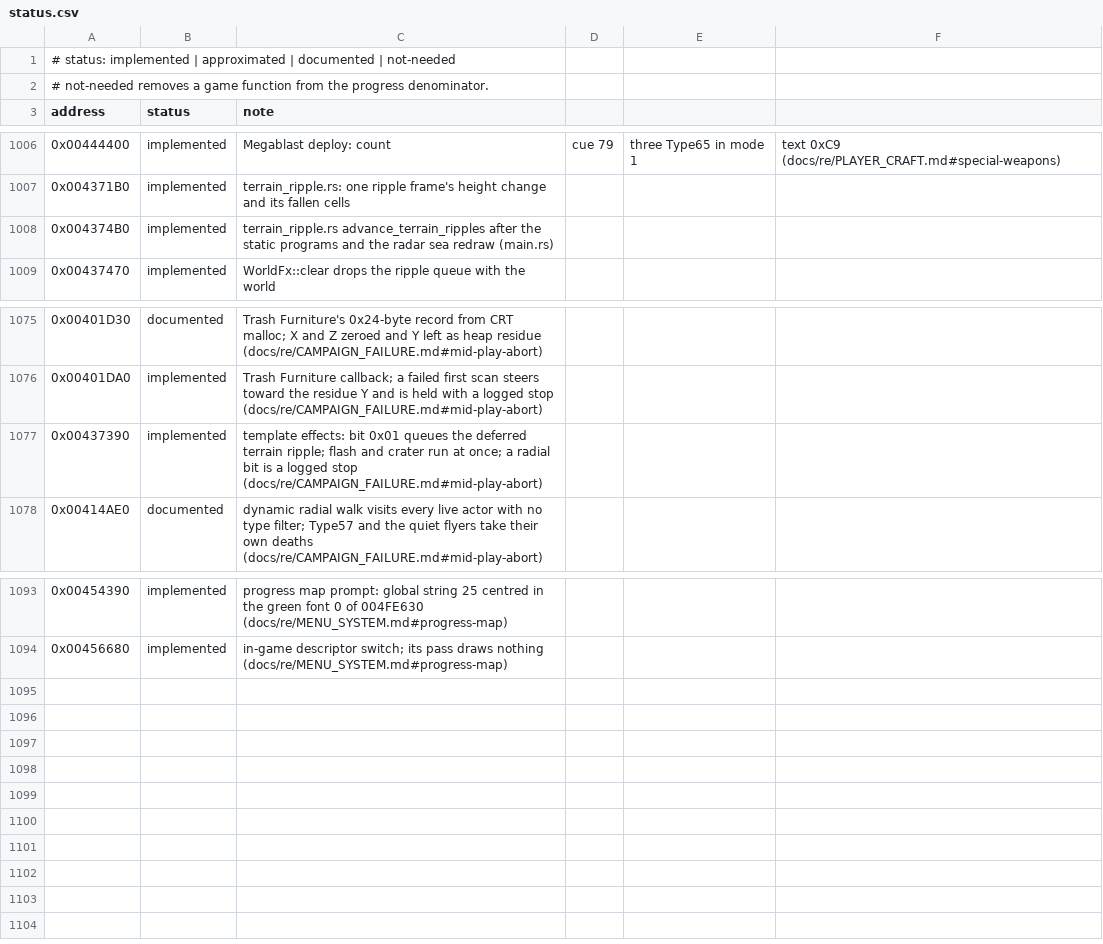
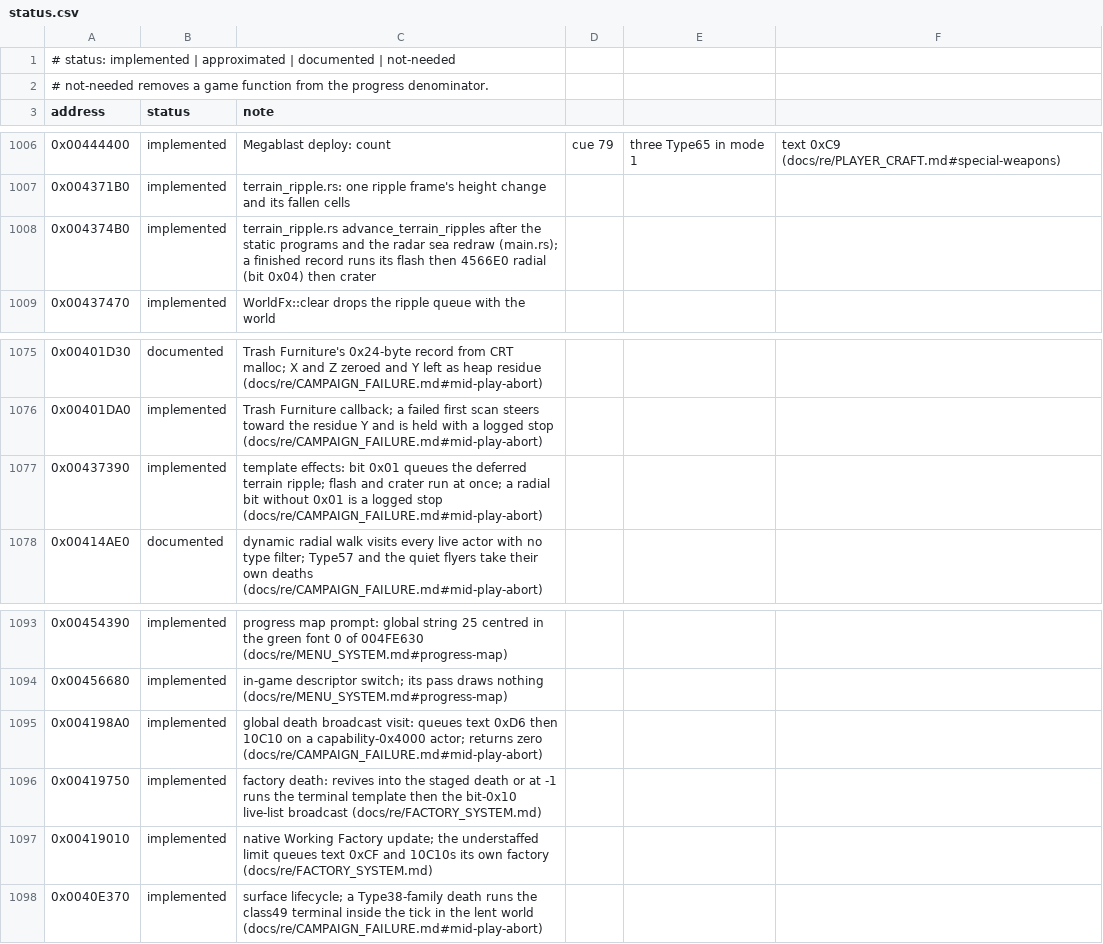
Before and after one commit to xndbogdan/OpenV2K, a CSV file: docs/progress/status.csv, drawn as a sheet; only a part is shown, gaps mark what is left out; the diff names each change by its address in the sheet, - before the commit and + after, or states it on an @@ line.

```diff
--- a/docs/progress/status.csv
+++ b/docs/progress/status.csv
-C1008 (note): …sea redraw (main.rs)
+C1008 (note): …sea redraw (main.rs); a finished record runs its flash then 4566E0 radial (bit 0x04) then crater
-C1077 (note): …radial bit is a…
+C1077 (note): …radial bit without 0x01 is a…
+row 1095: 0x004198A0 | implemented | global death broadcast visit: queues text 0xD6 then 10C10 on a capability-0x4000 actor; returns zero (docs/re/CAMPAIGN_FAILURE.md#mid-play-abort)
+row 1096: 0x00419750 | implemented | factory death: revives into the staged death or at -1 runs the terminal template then the bit-0x10 live-list broadcast (docs/re/FACTORY_SYSTEM.md)
+row 1097: 0x00419010 | implemented | native Working Factory update; the understaffed limit queues text 0xCF and 10C10s its own factory (docs/re/FACTORY_SYSTEM.md)
+row 1098: 0x0040E370 | implemented | surface lifecycle; a Type38-family death runs the class49 terminal inside the tick in the lent world (docs/re/CAMPAIGN_FAILURE.md#mid-play-abort)
```
Also changed, not shown: 41 other files.
